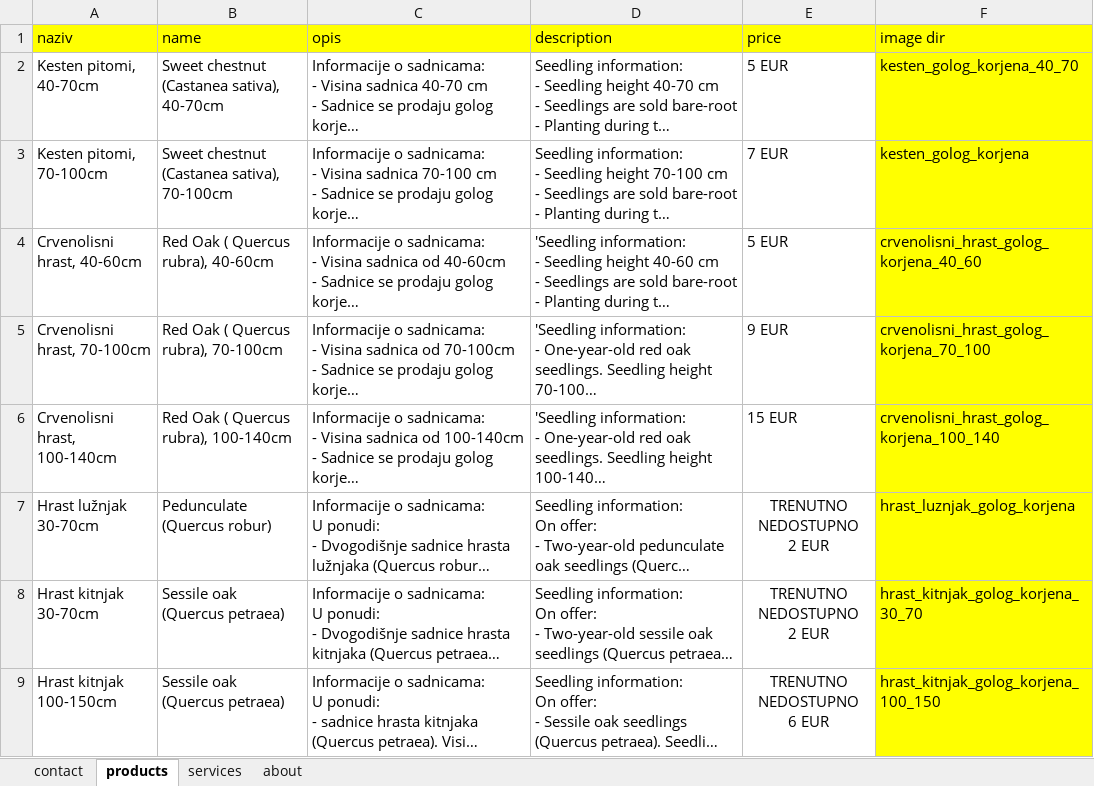
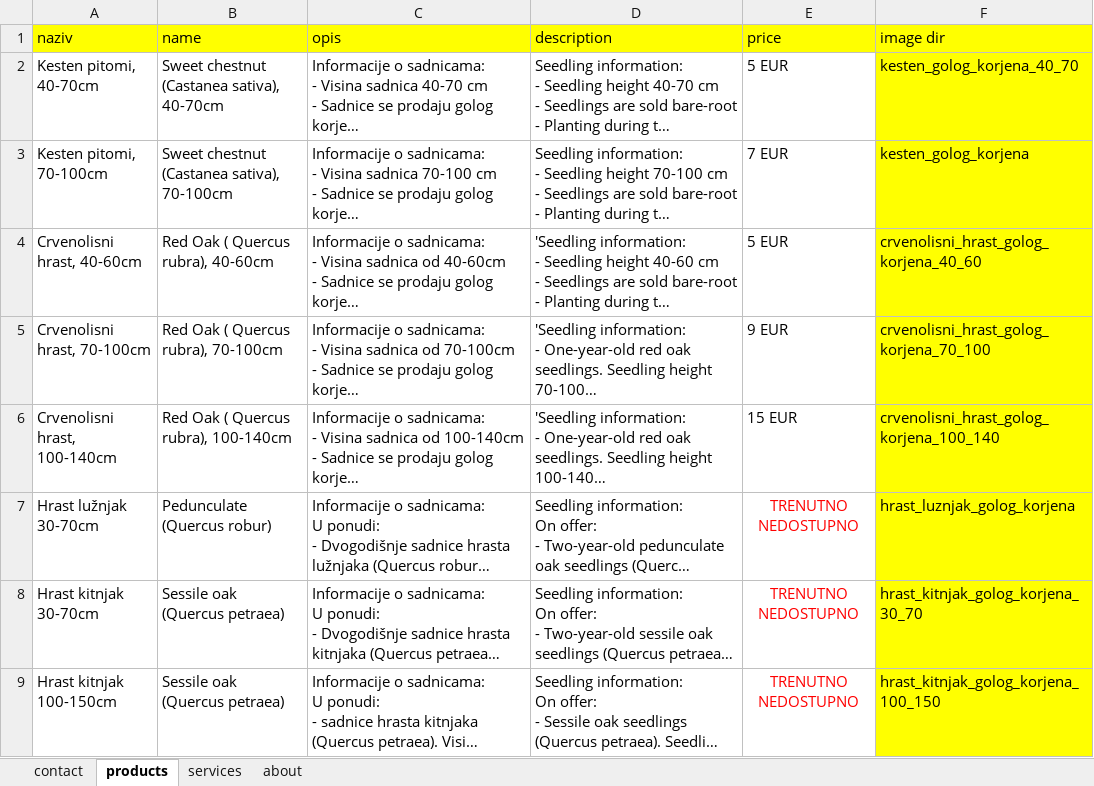
Before and after one commit to rasadnikbernat-ship-it/rasadnik-bernat, an Excel workbook: data.xlsx, sheet products, drawn as a sheet; long unchanged cells end in …; values as stored, in another font and other column widths than the file's, no borders; ↵ is a line break in a cell; the diff names each change by its address in the sheet, - before the commit and + after, or states it on an @@ line.

```diff
--- a/data.xlsx (sheet products)
+++ b/data.xlsx (sheet products)
-E7:E8 (price): TRENUTNO NEDOSTUPNO ↵ 2 EUR
+E7:E8 (price): TRENUTNO NEDOSTUPNO
-E7:E9 text colour: black
+E7:E9 text colour: #FF0000
-E9 (price): TRENUTNO NEDOSTUPNO ↵ 6 EUR
+E9 (price): TRENUTNO NEDOSTUPNO
```
Also changed, not shown: 2 other files.
